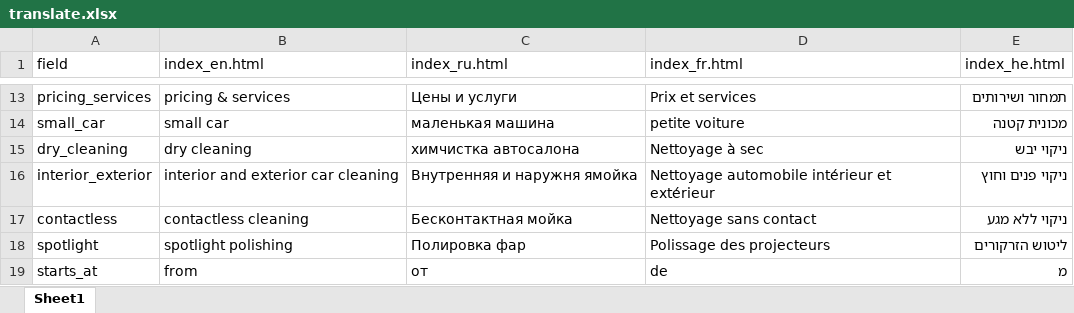
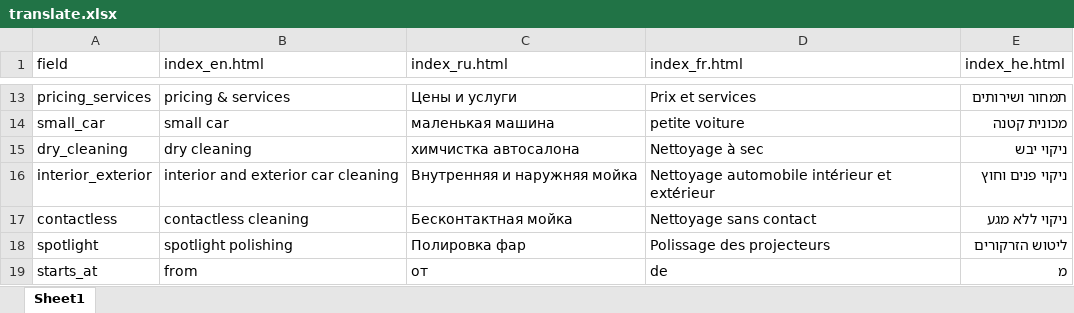
Before and after one commit to carwash-elephant-netanya/carwash-elephant-netanya.github.io, an Excel workbook: translate.xlsx, sheet Sheet1, drawn as a sheet; only a part is shown, gaps mark what is left out; values as stored, in another font and other column widths than the file's, no borders; the diff names each change by its address in the sheet, - before the commit and + after, or states it on an @@ line.

```diff
--- a/translate.xlsx (sheet Sheet1)
+++ b/translate.xlsx (sheet Sheet1)
-C16 (index_ru.html): Внутренняя и наружня ямойка
+C16 (index_ru.html): Внутренняя и наружняя мойка
```
Also changed, not shown: 3 other files.
